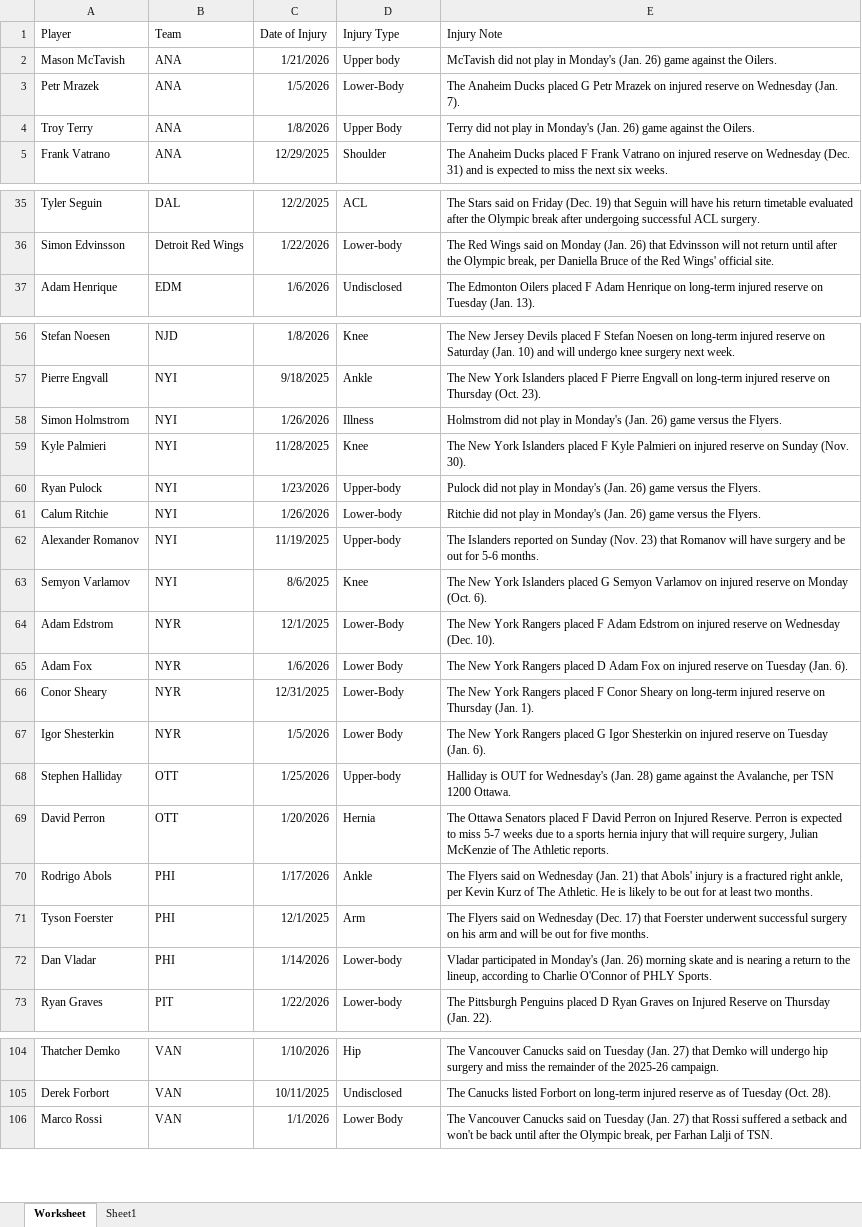
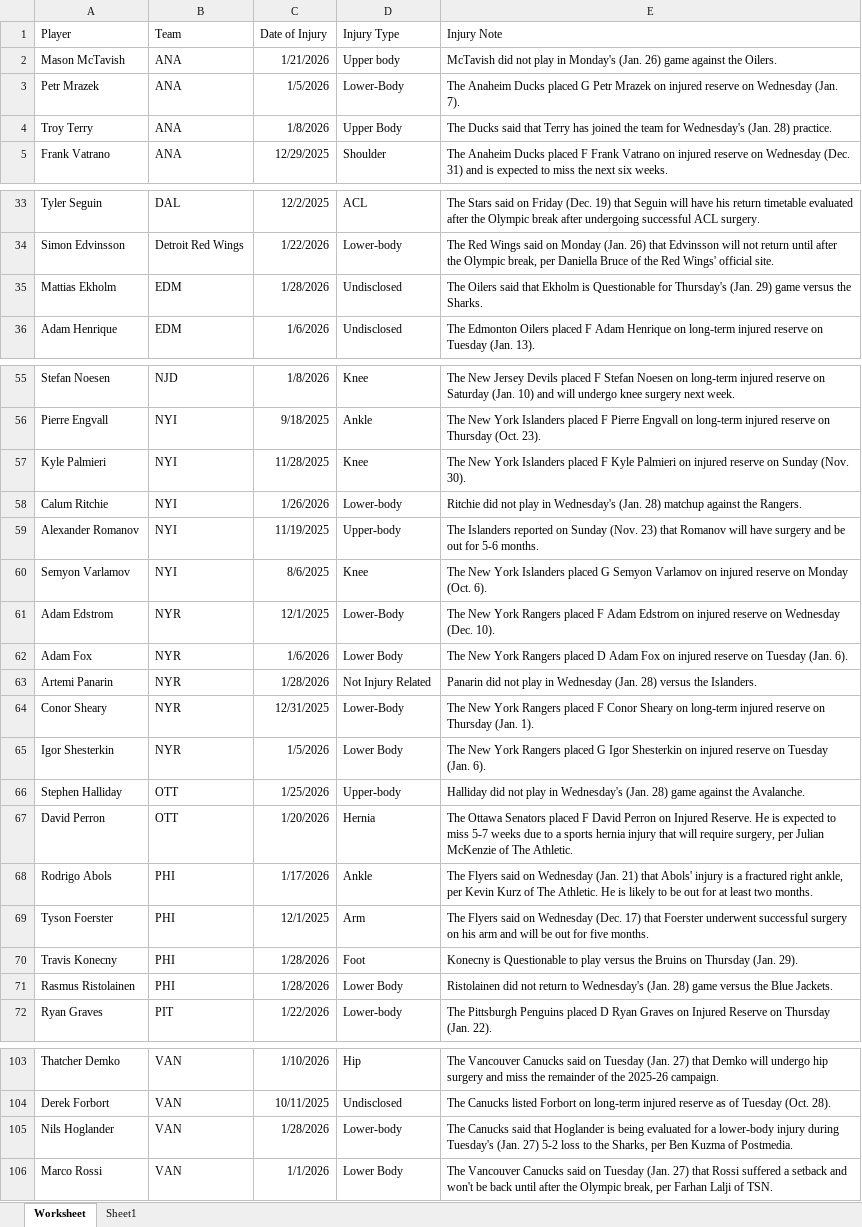
Before and after one commit to Brouz557/Hockey-Prop-Stop, an Excel workbook: Injuries.xlsx, sheet Worksheet, drawn as a sheet; only a part is shown, gaps mark what is left out; values as stored, in another font and other column widths than the file's, no borders; table styles not drawn; removed rows and columns are numbered as before the commit, all else as after; the diff covers the shown part only; the diff names each change by its address in the sheet, - before the commit and + after, or states it on an @@ line.

```diff
--- a/Injuries.xlsx (sheet Worksheet)
+++ b/Injuries.xlsx (sheet Worksheet)
-E4 (Injury Note): Terry did not play in Monday's (Jan. 26) game against the Oilers.
+E4 (Injury Note): The Ducks said that Terry has joined the team for Wednesday's (Jan. 28) practice.
+row 35: Mattias Ekholm | EDM | 1/28/2026 | Undisclosed | The Oilers said that Ekholm is Questionable for Thursday's (Jan. 29) game versus the Sharks.
-row 58: Simon Holmstrom | NYI | 1/26/2026 | Illness | Holmstrom did not play in Monday's (Jan. 26) game versus the Flyers.
-row 60: Ryan Pulock | NYI | 1/23/2026 | Upper-body | Pulock did not play in Monday's (Jan. 26) game versus the Flyers.
-E58 (Injury Note): …play in Monday's (Jan. 26) game versus the Flyers.
+E58 (Injury Note): …play in Wednesday's (Jan. 28) matchup against the Rangers.
+row 63: Artemi Panarin | NYR | 1/28/2026 | Not Injury Related | Panarin did not play in Wednesday (Jan. 28) versus the Islanders.
-E66 (Injury Note): Halliday is OUT for Wednesday's (Jan. 28) game against the Avalanche, per TSN 1200 Ottawa.
+E66 (Injury Note): Halliday did not play in Wednesday's (Jan. 28) game against the Avalanche.
-E67 (Injury Note): …Injured Reserve. Perron is expected to miss 5-7 weeks due to a sports hernia injury that will require surgery, Julian McKenzie of The Athletic reports.
+E67 (Injury Note): …Injured Reserve. He is expected to miss 5-7 weeks due to a sports hernia injury that will require surgery, per Julian McKenzie of The Athletic.
-row 72: Dan Vladar | PHI | 1/14/2026 | Lower-body | Vladar participated in Monday's (Jan. 26) morning skate and is nearing a return to the lineup, according to Charlie O'Connor of PHLY Sports.
+row 70: Travis Konecny | PHI | 1/28/2026 | Foot | Konecny is Questionable to play versus the Bruins on Thursday (Jan. 29).
+row 71: Rasmus Ristolainen | PHI | 1/28/2026 | Lower Body | Ristolainen did not return to Wednesday's (Jan. 28) game versus the Blue Jackets.
+row 105: Nils Hoglander | VAN | 1/28/2026 | Lower-body | The Canucks said that Hoglander is being evaluated for a lower-body injury during Tuesday's (Jan. 27) 5-2 loss to the Sharks, per Ben Kuzma of Postmedia.
```
Also changed, not shown: 2 removed rows and 8 edited cells elsewhere in this sheet, GOALTENDERS.xlsx, LINE DATA.xlsx, 2 other files.
